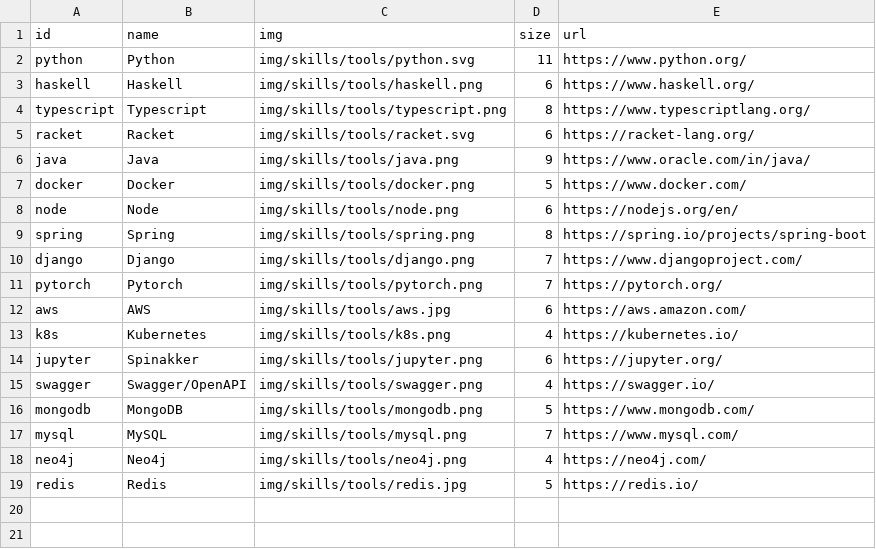
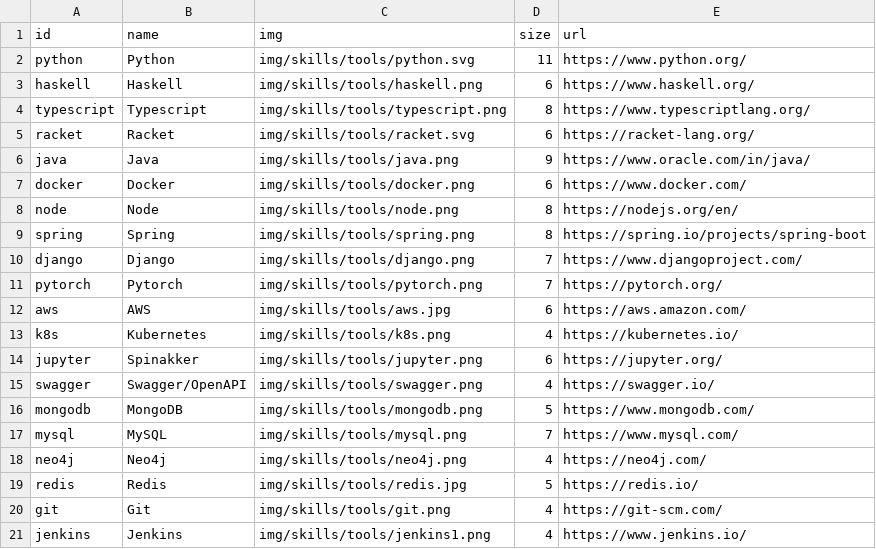
Before and after one commit to razered/Nomi, a CSV file: skillset.csv, drawn as a sheet.

```diff
--- a/skillset.csv
+++ b/skillset.csv
@@ -6,4 +6,4 @@ racket,Racket,img/skills/tools/racket.svg,6,https://racket-lang.org/
 java,Java,img/skills/tools/java.png,9,https://www.oracle.com/in/java/
-docker,Docker,img/skills/tools/docker.png,5,https://www.docker.com/
-node,Node,img/skills/tools/node.png,6,https://nodejs.org/en/
+docker,Docker,img/skills/tools/docker.png,6,https://www.docker.com/
+node,Node,img/skills/tools/node.png,8,https://nodejs.org/en/
 spring,Spring,img/skills/tools/spring.png,8,https://spring.io/projects/spring-boot
@@ -19 +19,3 @@ neo4j,Neo4j,img/skills/tools/neo4j.png,4,https://neo4j.com/
 redis,Redis,img/skills/tools/redis.jpg,5,https://redis.io/
+git,Git,img/skills/tools/git.png,4,https://git-scm.com/
+jenkins,Jenkins,img/skills/tools/jenkins1.png,4,https://www.jenkins.io/
```
Also changed, not shown: 7 other files.
